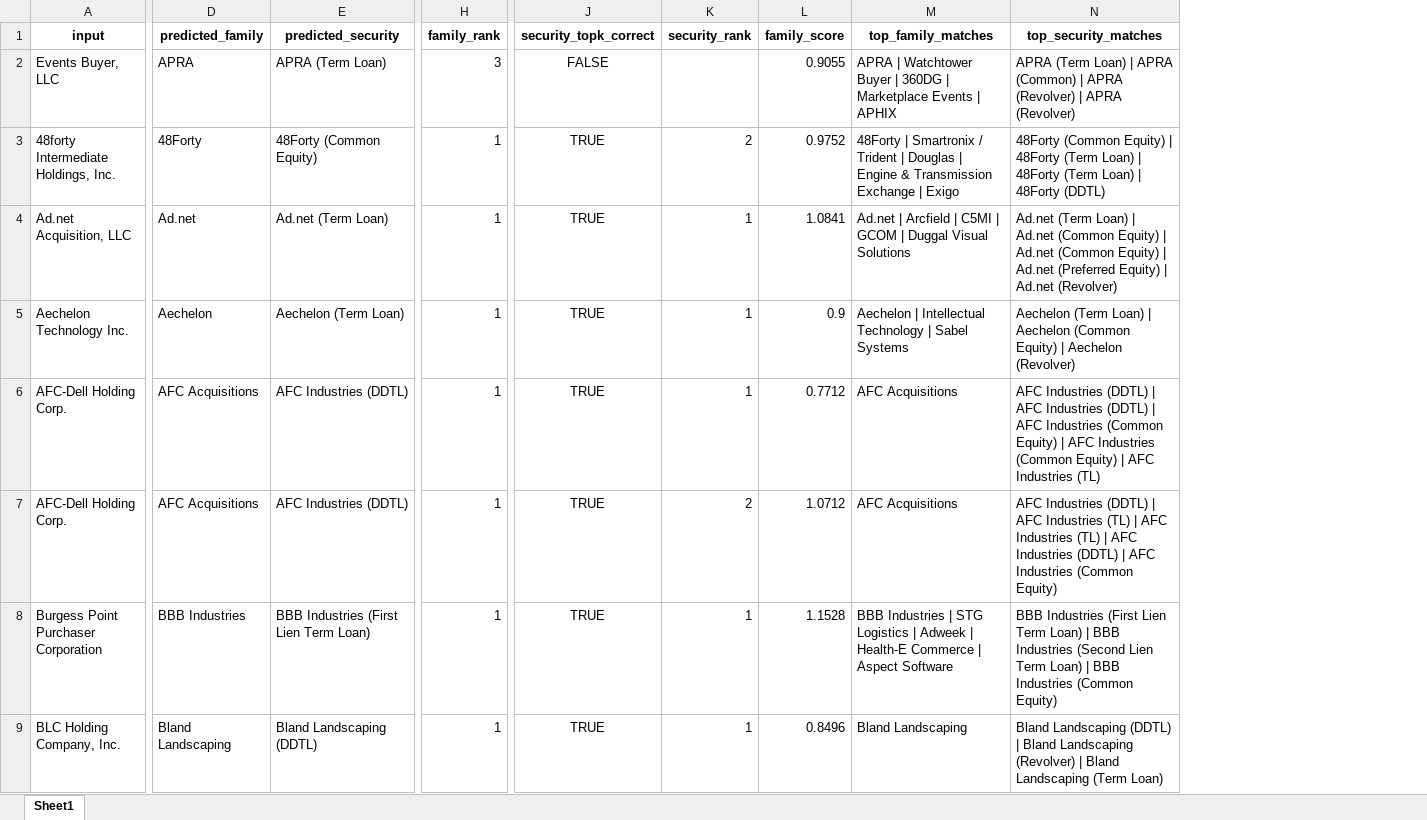
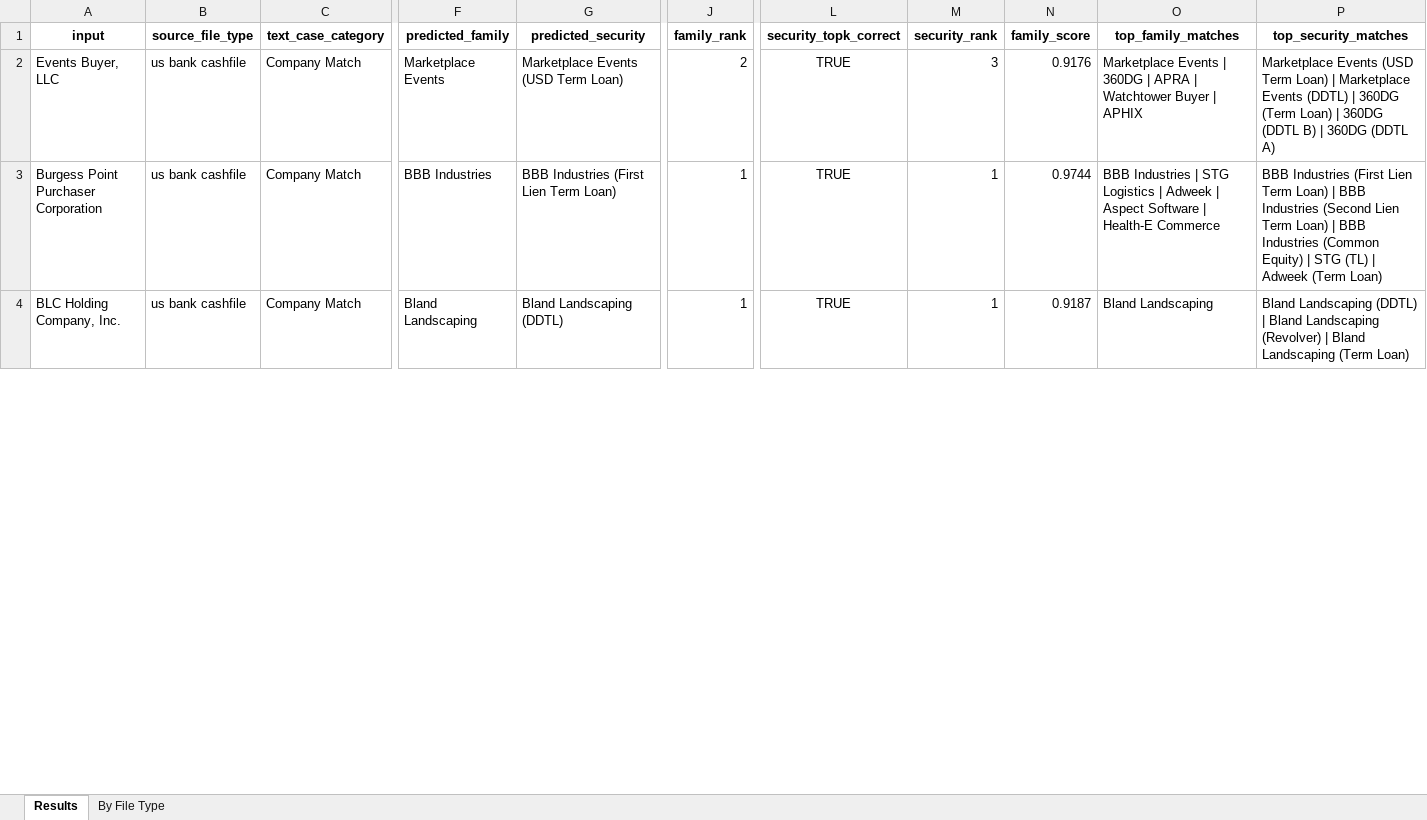
Before and after one commit to shrutic-github/FM-SecurityMapping, an Excel workbook: evaluation_results.xlsx, sheet Results, drawn as a sheet; only a part is shown, gaps mark what is left out; values as stored, in another font and other column widths than the file's, no borders; removed rows and columns are numbered as before the commit, all else as after; rows hold the shown columns only; the diff covers the shown part only; the diff names each change by its address in the sheet, - before the commit and + after, or states it on an @@ line.

```diff
--- a/evaluation_results.xlsx (sheet Results)
+++ b/evaluation_results.xlsx (sheet Results)
-sheet tab: Sheet1
+sheet tab: Results
+sheet tab: By File Type
+column B (source_file_type), rows 2-4: all us bank cashfile
+column C (text_case_category), rows 2-4: all Company Match
-F2 (predicted_family): APRA
+F2 (predicted_family): Marketplace Events
-G2 (predicted_security): APRA (Term Loan)
+G2 (predicted_security): Marketplace Events (USD Term Loan)
-J2 (family_rank): 3
+J2 (family_rank): 2
-L2 (security_topk_correct): FALSE
+L2 (security_topk_correct): TRUE
-M2 (security_rank): (empty)
+M2 (security_rank): 3
-N2 (family_score): 0.9055
+N2 (family_score): 0.9176
-O2 (top_family_matches): APRA | Watchtower Buyer | 360DG | Marketplace Events | APHIX
+O2 (top_family_matches): Marketplace Events | 360DG | APRA | Watchtower Buyer | APHIX
-P2 (top_security_matches): APRA (Term Loan) | APRA (Common) | APRA (Revolver) | APRA (Revolver)
+P2 (top_security_matches): Marketplace Events (USD Term Loan) | Marketplace Events (DDTL) | 360DG (Term Loan) | 360DG (DDTL B) | 360DG (DDTL A)
-row 3: 48forty Intermediate Holdings, Inc. | 48Forty | 48Forty (Common Equity) | 1 | TRUE | 2 | 0.9752 | 48Forty | Smartronix / Trident | Douglas | Engine & Transmission Exchange | Exigo | 48Forty (Common Equity) | 48Forty (Term Loan) | 48Forty (Term Loan) | 48Forty (DDTL)
-row 4: Ad.net Acquisition, LLC | Ad.net | Ad.net (Term Loan) | 1 | TRUE | 1 | 1.0841 | Ad.net | Arcfield | C5MI | GCOM | Duggal Visual Solutions | Ad.net (Term Loan) | Ad.net (Common Equity) | Ad.net (Common Equity) | Ad.net (Preferred Equity) | Ad.net (Revolver)
-row 5: Aechelon Technology Inc. | Aechelon | Aechelon (Term Loan) | 1 | TRUE | 1 | 0.9 | Aechelon | Intellectual Technology | Sabel Systems | Aechelon (Term Loan) | Aechelon (Common Equity) | Aechelon (Revolver)
-row 6: AFC-Dell Holding Corp. | AFC Acquisitions | AFC Industries (DDTL) | 1 | TRUE | 1 | 0.7712 | AFC Acquisitions | AFC Industries (DDTL) | AFC Industries (DDTL) | AFC Industries (Common Equity) | AFC Industries (Common Equity) | AFC Industries (TL)
-row 7: AFC-Dell Holding Corp. | AFC Acquisitions | AFC Industries (DDTL) | 1 | TRUE | 2 | 1.0712 | AFC Acquisitions | AFC Industries (DDTL) | AFC Industries (TL) | AFC Industries (TL) | AFC Industries (DDTL) | AFC Industries (Common Equity)
-N3 (family_score): 1.1528
+N3 (family_score): 0.9744
-O3 (top_family_matches): …Adweek | Health-E Commerce | Aspect Software
+O3 (top_family_matches): …Adweek | Aspect Software | Health-E Commerce
-P3 (top_security_matches): …(Common Equity)
+P3 (top_security_matches): …(Common Equity) | STG (TL) | Adweek (Term Loan)
-N4 (family_score): 0.8496
+N4 (family_score): 0.9187
```
Also changed, not shown: 1 added row, 43 removed rows and 193 edited cells elsewhere in this sheet, Security_Mapping_TestCases.xlsx, 8 other files.
